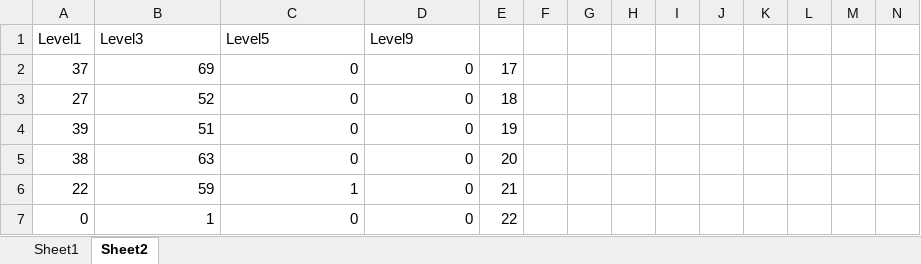
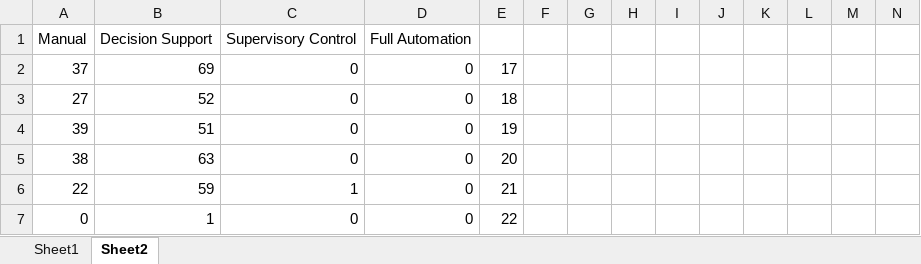
Before and after one commit to renuka98/RPA_Performance_Evaluation, an Excel workbook: resources/LevelProcessed.xlsx, sheet Sheet2, drawn as a sheet; only a part is shown; values as stored, in another font and other column widths than the file's, no borders; charts and pictures not drawn; removed rows and columns are numbered as before the commit, all else as after; rows hold the shown columns only; the diff names each change by its address in the sheet, - before the commit and + after, or states it on an @@ line.

```diff
--- a/resources/LevelProcessed.xlsx (sheet Sheet2)
+++ b/resources/LevelProcessed.xlsx (sheet Sheet2)
-row 1: Level1 | Level3 | Level5 | Level9
+row 1: Manual | Decision Support | Supervisory Control | Full Automation
```
Also changed, not shown: charts or pictures, 4 other files.
